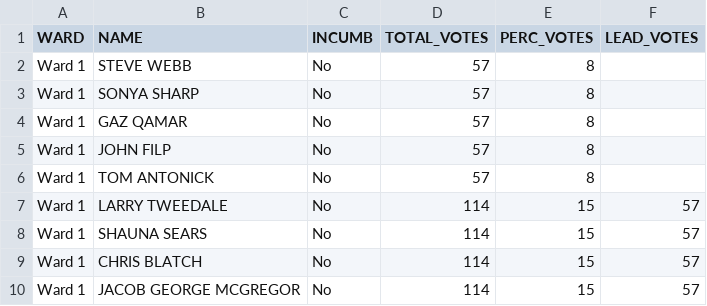
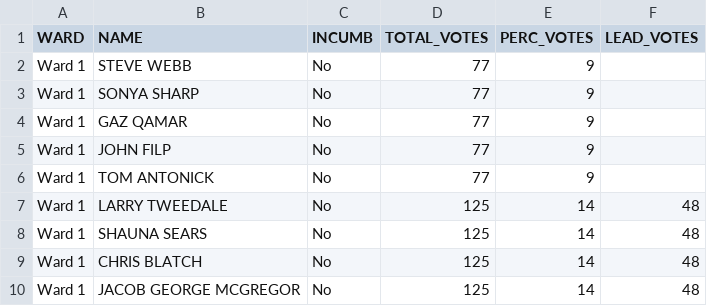
Before and after one commit to aryntoombs/Calgary-Election, a CSV file: Ward 1.csv, drawn as a sheet.

```diff
--- a/Ward 1.csv
+++ b/Ward 1.csv
@@ -1,10 +1,10 @@
 "WARD","NAME","INCUMB","TOTAL_VOTES","PERC_VOTES","LEAD_VOTES"
-"Ward 1","STEVE WEBB","No",57,"8",""
-"Ward 1","SONYA SHARP","No",57,"8",""
-"Ward 1","GAZ QAMAR","No",57,"8",""
-"Ward 1","JOHN FILP","No",57,"8",""
-"Ward 1","TOM ANTONICK","No",57,"8",""
-"Ward 1","LARRY TWEEDALE","No",114,"15","57"
-"Ward 1","SHAUNA SEARS","No",114,"15","57"
-"Ward 1","CHRIS BLATCH","No",114,"15","57"
-"Ward 1","JACOB GEORGE MCGREGOR","No",114,"15","57"
+"Ward 1","STEVE WEBB","No",77,"9",""
+"Ward 1","SONYA SHARP","No",77,"9",""
+"Ward 1","GAZ QAMAR","No",77,"9",""
+"Ward 1","JOHN FILP","No",77,"9",""
+"Ward 1","TOM ANTONICK","No",77,"9",""
+"Ward 1","LARRY TWEEDALE","No",125,"14","48"
+"Ward 1","SHAUNA SEARS","No",125,"14","48"
+"Ward 1","CHRIS BLATCH","No",125,"14","48"
+"Ward 1","JACOB GEORGE MCGREGOR","No",125,"14","48"
```
Also changed, not shown: Ward 8.csv, mayoral_results.csv, 1 other file.
